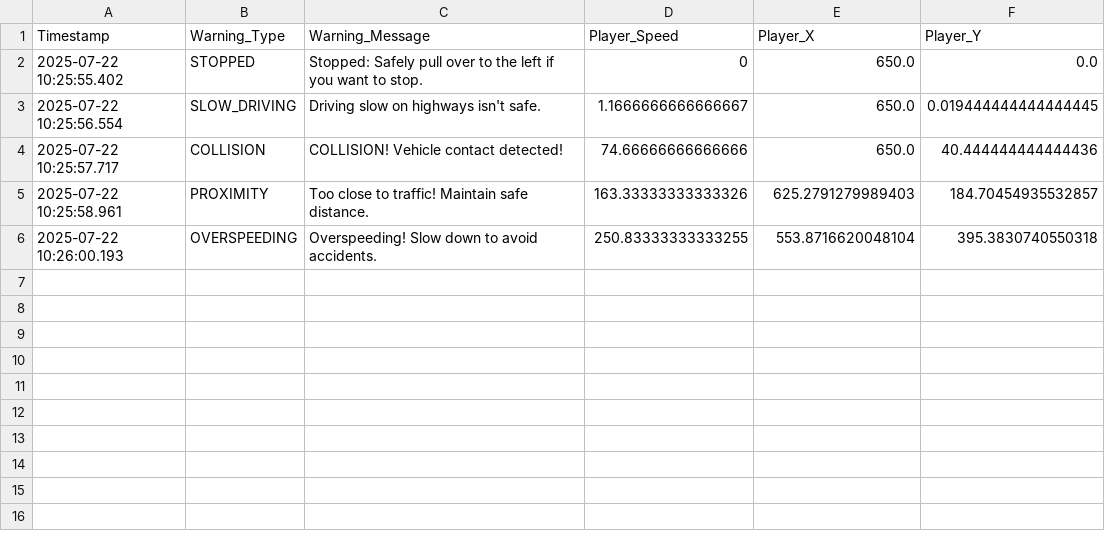
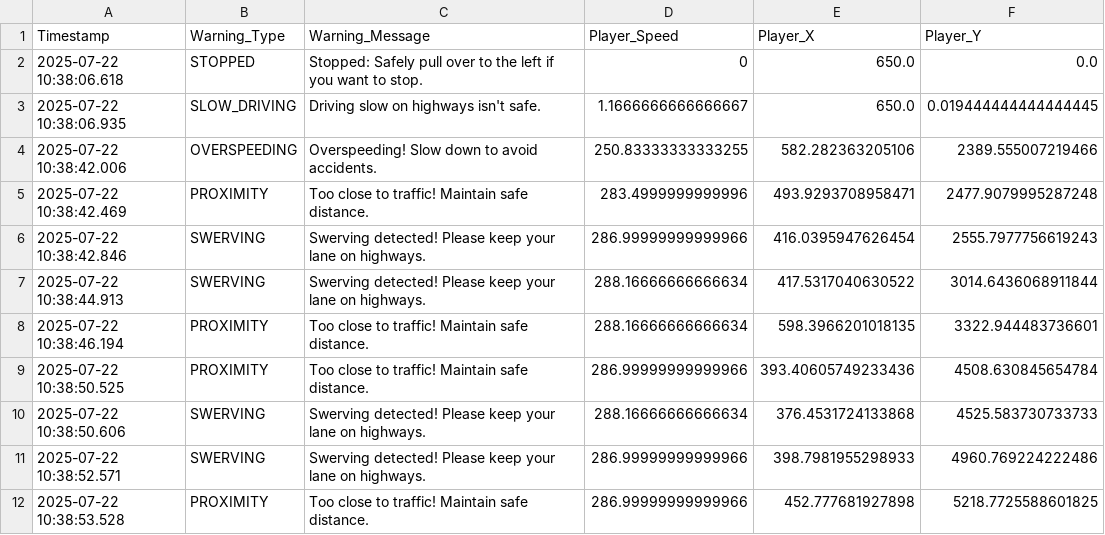
Before and after one commit to salam-07/DriveTRACE, a CSV file: Simulation/Logs/driving_warnings.csv, drawn as a sheet.

```diff
--- a/Simulation/Logs/driving_warnings.csv
+++ b/Simulation/Logs/driving_warnings.csv
@@ -1,6 +1,12 @@
 Timestamp,Warning_Type,Warning_Message,Player_Speed,Player_X,Player_Y
-2025-07-22 10:25:55.402,STOPPED,Stopped: Safely pull over to the left if you want to stop.,0,650.0,0.0
-2025-07-22 10:25:56.554,SLOW_DRIVING,Driving slow on highways isn't safe.,1.1666666666666667,650.0,0.019444444444444445
-2025-07-22 10:25:57.717,COLLISION,COLLISION! Vehicle contact detected!,74.66666666666666,650.0,40.444444444444436
-2025-07-22 10:25:58.961,PROXIMITY,Too close to traffic! Maintain safe distance.,163.33333333333326,625.2791279989403,184.70454935532857
-2025-07-22 10:26:00.193,OVERSPEEDING,Overspeeding! Slow down to avoid accidents.,250.83333333333255,553.8716620048104,395.3830740550318
+2025-07-22 10:38:06.618,STOPPED,Stopped: Safely pull over to the left if you want to stop.,0,650.0,0.0
+2025-07-22 10:38:06.935,SLOW_DRIVING,Driving slow on highways isn't safe.,1.1666666666666667,650.0,0.019444444444444445
+2025-07-22 10:38:42.006,OVERSPEEDING,Overspeeding! Slow down to avoid accidents.,250.83333333333255,582.282363205106,2389.555007219466
+2025-07-22 10:38:42.469,PROXIMITY,Too close to traffic! Maintain safe distance.,283.4999999999996,493.9293708958471,2477.9079995287248
+2025-07-22 10:38:42.846,SWERVING,Swerving detected! Please keep your lane on highways.,286.99999999999966,416.0395947626454,2555.7977756619243
+2025-07-22 10:38:44.913,SWERVING,Swerving detected! Please keep your lane on highways.,288.16666666666634,417.5317040630522,3014.6436068911844
+2025-07-22 10:38:46.194,PROXIMITY,Too close to traffic! Maintain safe distance.,288.16666666666634,598.3966201018135,3322.944483736601
+2025-07-22 10:38:50.525,PROXIMITY,Too close to traffic! Maintain safe distance.,286.99999999999966,393.40605749233436,4508.630845654784
+2025-07-22 10:38:50.606,SWERVING,Swerving detected! Please keep your lane on highways.,288.16666666666634,376.4531724133868,4525.583730733733
+2025-07-22 10:38:52.571,SWERVING,Swerving detected! Please keep your lane on highways.,286.99999999999966,398.7981955298933,4960.769224222486
+2025-07-22 10:38:53.528,PROXIMITY,Too close to traffic! Maintain safe distance.,286.99999999999966,452.777681927898,5218.7725588601825
```
Also changed, not shown: 1 other file.
